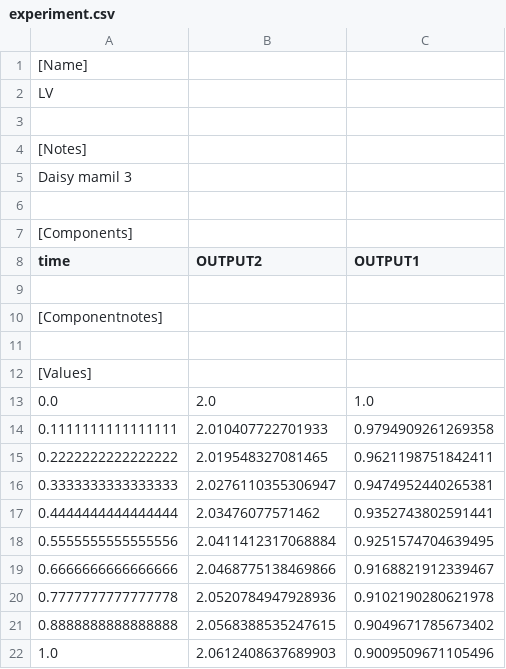
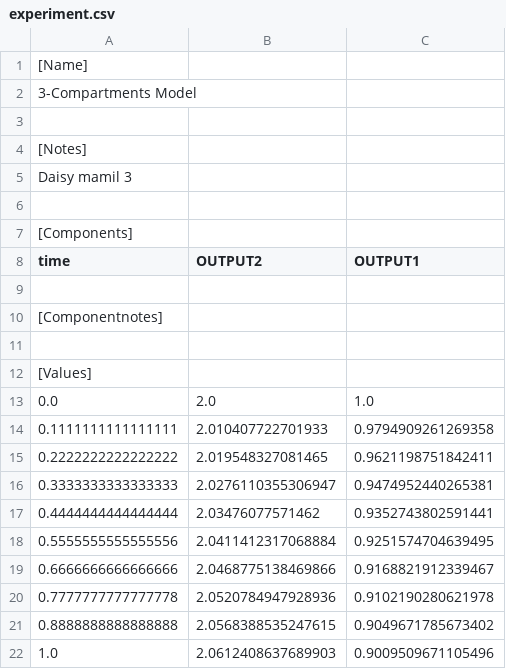
Before and after one commit to iliailmer/ParameterEstimation.jl, a CSV file: benchmarks/matlab/iqm/daisy_mamil3/project/experiments/t_0_1_points_10/experiment.csv, drawn as a sheet.

```diff
--- a/benchmarks/matlab/iqm/daisy_mamil3/project/experiments/t_0_1_points_10/experiment.csv
+++ b/benchmarks/matlab/iqm/daisy_mamil3/project/experiments/t_0_1_points_10/experiment.csv
@@ -1,3 +1,3 @@
 [Name]
-LV
+3-Compartments Model
 
```
Also changed, not shown: benchmarks/matlab/iqm/daisy_mamil3/project/experiments/t_0_10_points_20/experiment.csv, benchmarks/matlab/iqm/daisy_mamil4_loc/project/experiments/t_0_1_points_10/experiment.csv, 13 other files.
